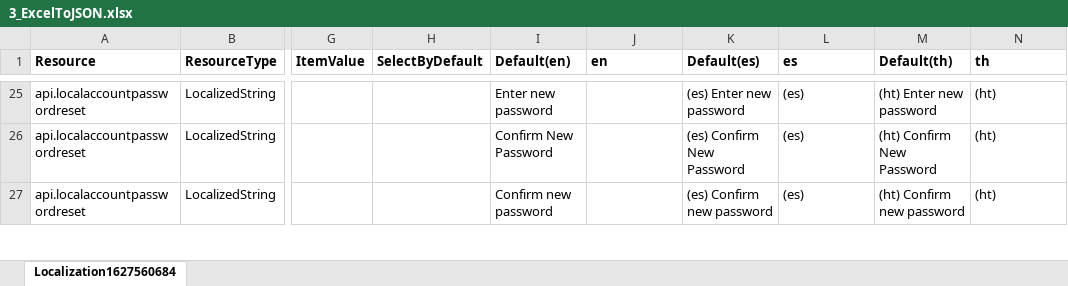
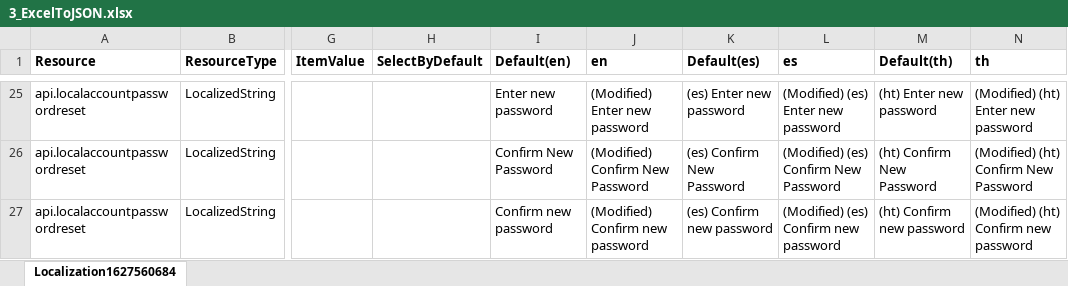
Before and after one commit to WhoIAM-Development/WhoIAmB2CLocalizationTool, an Excel workbook: Sample Input Files/3_ExcelToJSON.xlsx, sheet Localization1627560684, drawn as a sheet; only a part is shown, gaps mark what is left out; values as stored, in another font and other column widths than the file's, no borders; the diff covers the shown part only; the diff names each change by its address in the sheet, - before the commit and + after, or states it on an @@ line.

```diff
--- a/Sample Input Files/3_ExcelToJSON.xlsx (sheet Localization1627560684)
+++ b/Sample Input Files/3_ExcelToJSON.xlsx (sheet Localization1627560684)
-J25 (en): (empty)
+J25 (en): (Modified) Enter new password
-L25 (es): (es)
+L25 (es): (Modified) (es) Enter new password
-N25 (th): (ht)
+N25 (th): (Modified) (ht) Enter new password
-J26 (en): (empty)
+J26 (en): (Modified) Confirm New Password
-L26 (es): (es)
+L26 (es): (Modified) (es) Confirm New Password
-N26 (th): (ht)
+N26 (th): (Modified) (ht) Confirm New Password
-J27 (en): (empty)
+J27 (en): (Modified) Confirm new password
-L27 (es): (es)
+L27 (es): (Modified) (es) Confirm new password
-N27 (th): (ht)
+N27 (th): (Modified) (ht) Confirm new password
```
Also changed, not shown: 72 edited cells elsewhere in this sheet, 12 other files.
